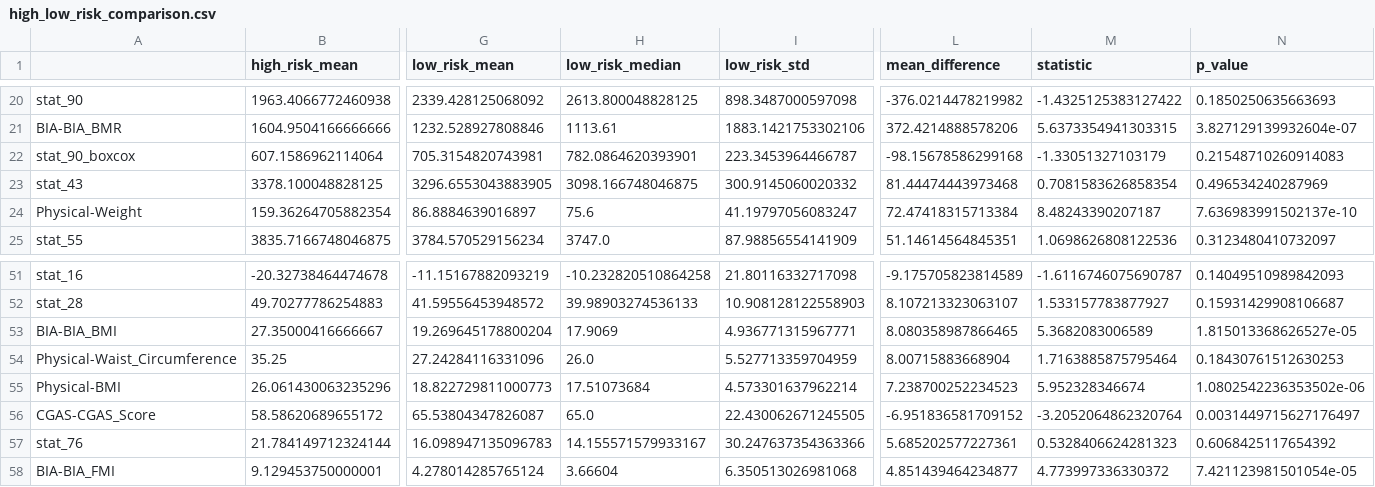
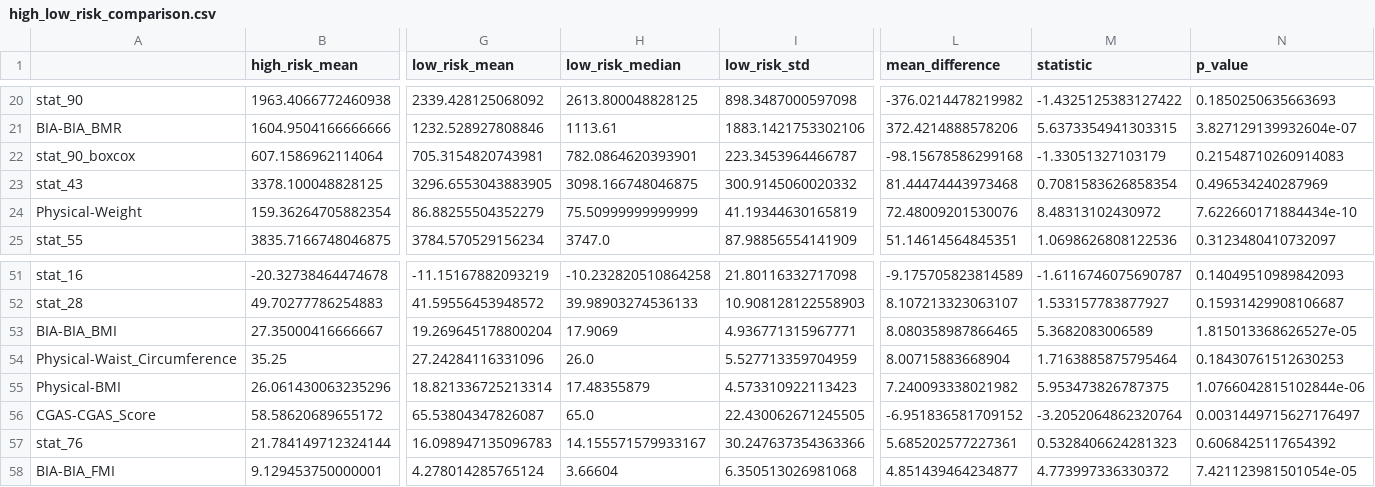
Before and after one commit to bonesclarke/Problematic-Internet-Use, a CSV file: analysis_output/high_low_risk_comparison.csv, drawn as a sheet; only a part is shown, gaps mark what is left out; the diff names each change by its address in the sheet, - before the commit and + after, or states it on an @@ line.

```diff
--- a/analysis_output/high_low_risk_comparison.csv
+++ b/analysis_output/high_low_risk_comparison.csv
-G24 (low_risk_mean): 86.8884639016897
+G24 (low_risk_mean): 86.88255504352279
-H24 (low_risk_median): 75.6
+H24 (low_risk_median): 75.50999999999999
-I24 (low_risk_std): 41.19797056083247
+I24 (low_risk_std): 41.19344630165819
-L24 (mean_difference): 72.47418315713384
+L24 (mean_difference): 72.48009201530076
-M24 (statistic): 8.48243390207187
+M24 (statistic): 8.48313102430972
-N24 (p_value): 7.636983991502137e-10
+N24 (p_value): 7.622660171884434e-10
-G55 (low_risk_mean): 18.822729811000773
+G55 (low_risk_mean): 18.821336725213314
-H55 (low_risk_median): 17.51073684
+H55 (low_risk_median): 17.48355879
-I55 (low_risk_std): 4.573301637962214
+I55 (low_risk_std): 4.573310922113423
-L55 (mean_difference): 7.238700252234523
+L55 (mean_difference): 7.240093338021982
-M55 (statistic): 5.952328346674
+M55 (statistic): 5.953473826787375
-N55 (p_value): 1.0802542236353502e-06
+N55 (p_value): 1.0766042815102844e-06
```
Also changed, not shown: analysis_output/correlation_comparison.csv, output/test_data_imputed.csv, 4 other files.
